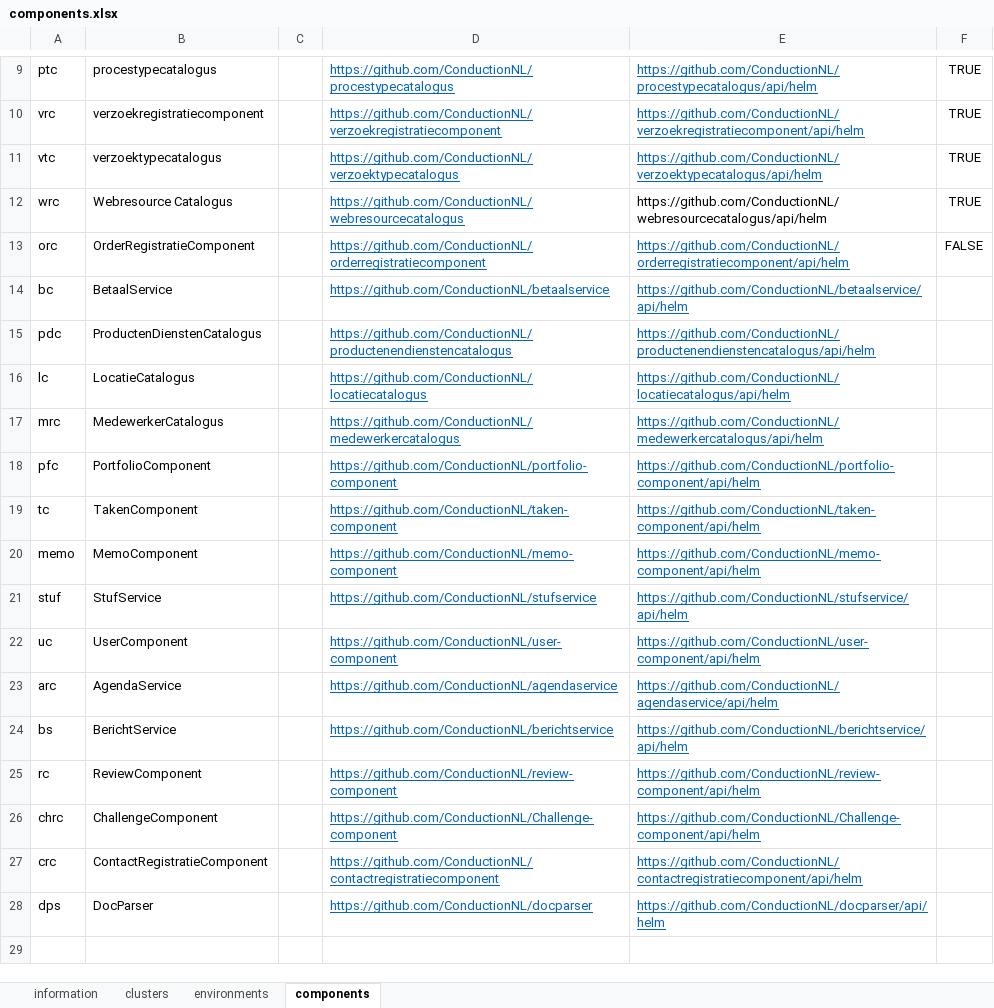
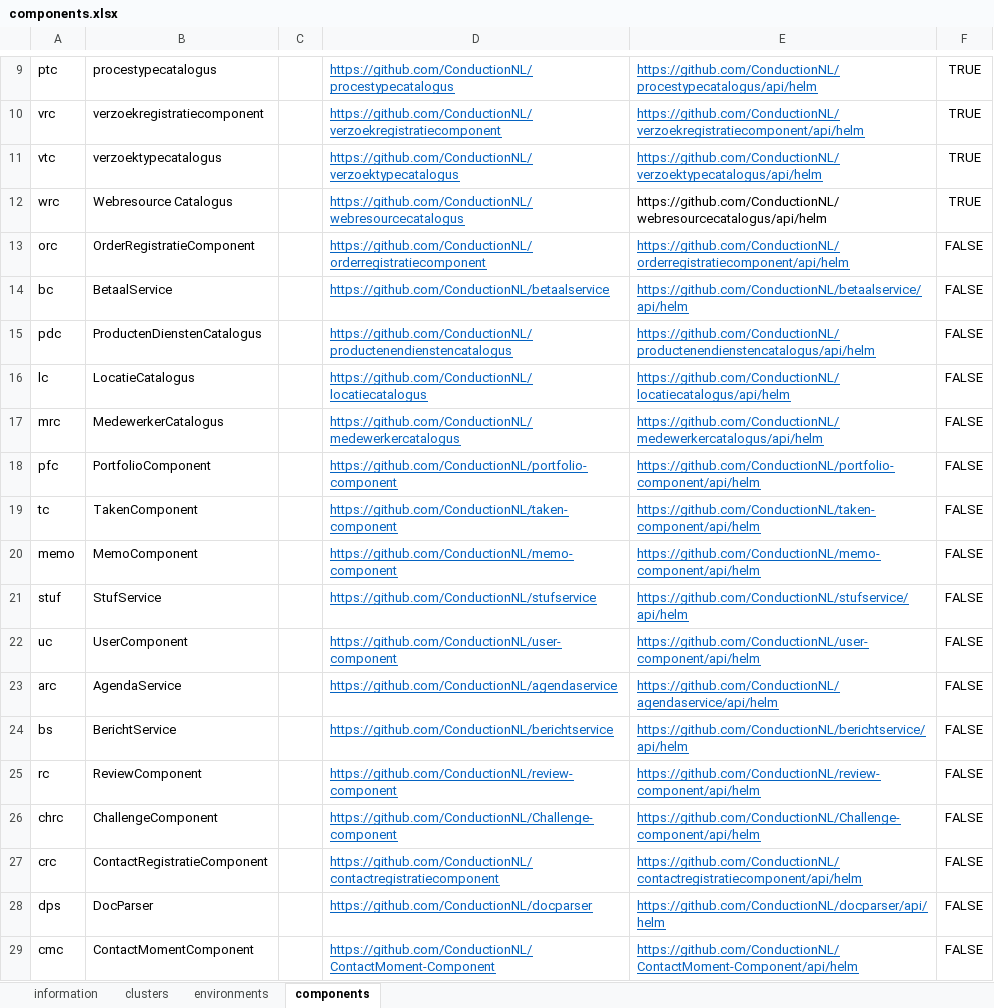
Before and after one commit to ConductionNL/environment-component, an Excel workbook: api/src/DataFixtures/resources/components.xlsx, sheet components, drawn as a sheet; only a part is shown, gaps mark what is left out; values as stored, in another font and other column widths than the file's, no borders; the diff names each change by its address in the sheet, - before the commit and + after, or states it on an @@ line.

Commit message:
added ContactMoment component

```diff
--- a/api/src/DataFixtures/resources/components.xlsx (sheet components)
+++ b/api/src/DataFixtures/resources/components.xlsx (sheet components)
-F14:F28: (empty)
+F14:F28: FALSE
+row 29: cmc | ContactMomentComponent |  | https://github.com/ConductionNL/ContactMoment-Component | https://github.com/ConductionNL/ContactMoment-Component/api/helm | FALSE
```
